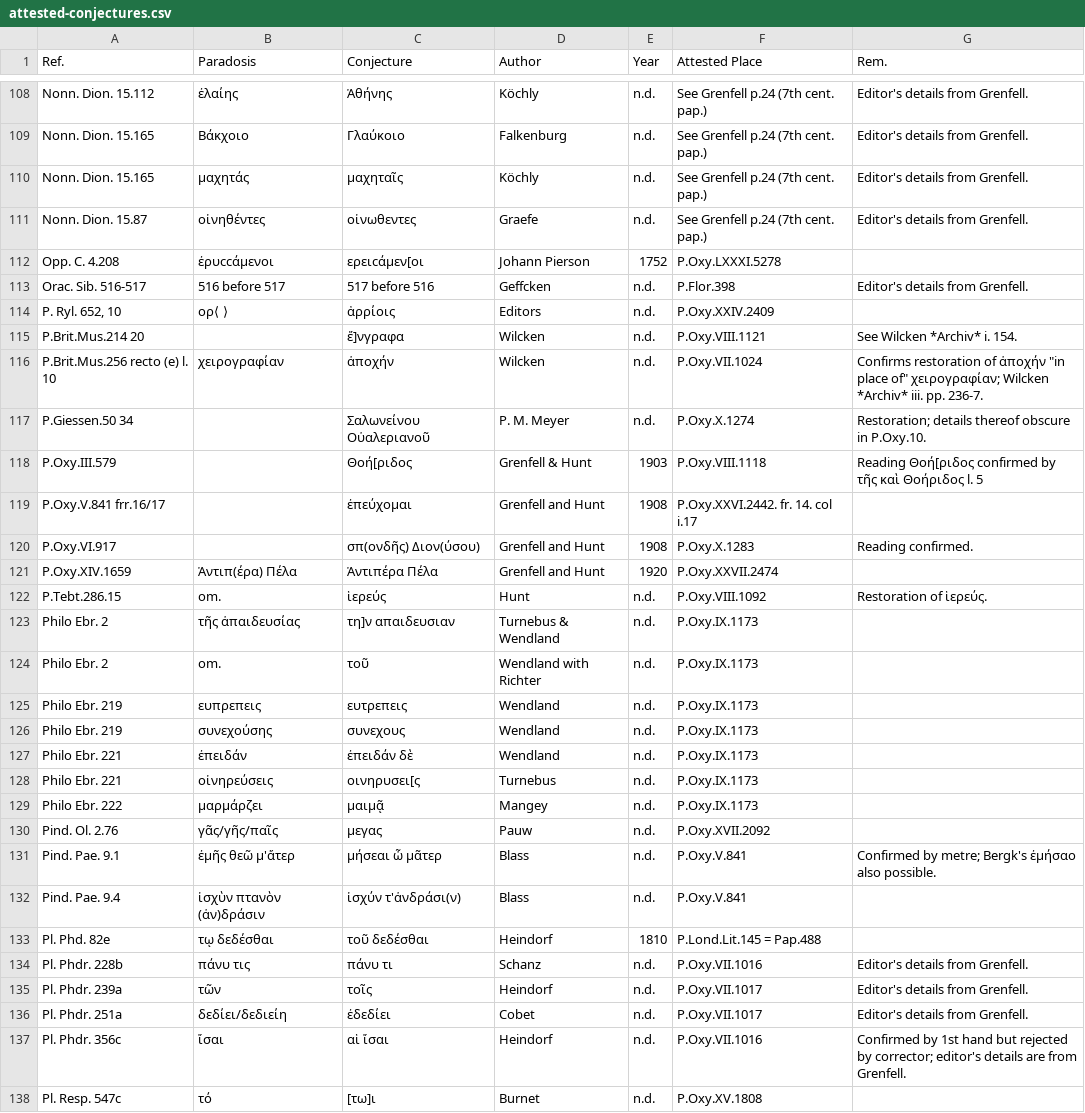
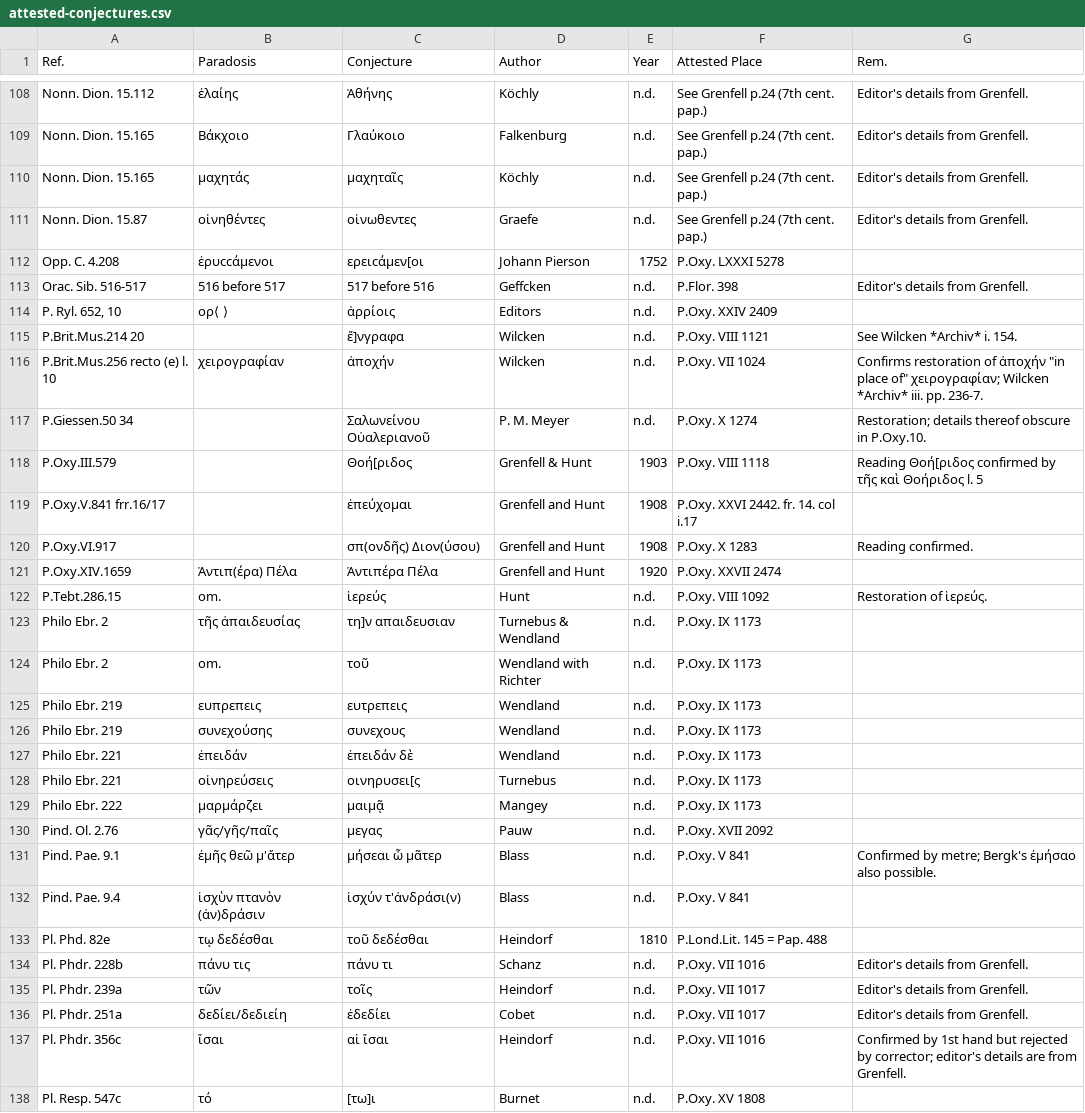
Before and after one commit to t18d/attested-conjectures, a CSV file: attested-conjectures.csv, drawn as a sheet; only a part is shown, gaps mark what is left out; the diff covers the shown part only.

Commit message:
Iterum

```diff
--- a/attested-conjectures.csv
+++ b/attested-conjectures.csv
@@ -111,28 +111,28 @@ Nonn. Dion. 15.165,μαχητάς,μαχηταῖς,Köchly,n.d.,See Grenfell p.
 Nonn. Dion. 15.87,οἰνηθέντες,οἰνωθεντες,Graefe,n.d.,See Grenfell p.24 (7th cent. pap.),Editor's details from Grenfell.
-Opp. C. 4.208,ἐρυccάμενοι,ερειcάμεν[οι,Johann Pierson,1752,P.Oxy.LXXXI.5278,
-Orac. Sib. 516-517,516 before 517,517 before 516,Geffcken,n.d.,P.Flor.398,Editor's details from Grenfell.
-"P. Ryl. 652, 10",ορ⟨ ⟩,ἁρρίοις,Editors,n.d.,P.Oxy.XXIV.2409,
-P.Brit.Mus.214 20,,ἔ]νγραφα,Wilcken,n.d.,P.Oxy.VIII.1121,See Wilcken *Archiv* i. 154.
-P.Brit.Mus.256 recto (e) l. 10,χειρογραφίαν,ἀποχήν,Wilcken,n.d.,P.Oxy.VII.1024,"Confirms restoration of ἀποχήν ""in place of"" χειρογραφίαν; Wilcken *Archiv* iii. pp. 236-7."
-P.Giessen.50 34,,Σαλωνείνου Οὐαλεριανοῦ,P. M. Meyer,n.d.,P.Oxy.X.1274,Restoration; details thereof obscure in P.Oxy.10.
-P.Oxy.III.579,,Θοή[ριδος,Grenfell & Hunt,1903,P.Oxy.VIII.1118,Reading Θοή[ριδος confirmed by τῆς καὶ Θοήριδος l. 5
-P.Oxy.V.841 frr.16/17,,ἐπεύχομαι,Grenfell and Hunt,1908,P.Oxy.XXVI.2442. fr. 14. col i.17,
-P.Oxy.VI.917,,σπ(ονδῆς) Διον(ύσου),Grenfell and Hunt,1908,P.Oxy.X.1283,Reading confirmed.
-P.Oxy.XIV.1659,Ἀντιπ(έρα) Πέλα,Ἀντιπέρα Πέλα,Grenfell and Hunt,1920,P.Oxy.XXVII.2474,
-P.Tebt.286.15,om.,ἱερεύς,Hunt,n.d.,P.Oxy.VIII.1092,Restoration of ἱερεύς.
-Philo Ebr. 2,τῆς ἀπαιδευσίας,τη]ν απαιδευσιαν,Turnebus & Wendland,n.d.,P.Oxy.IX.1173,
-Philo Ebr. 2,om.,τοῦ,Wendland with Richter,n.d.,P.Oxy.IX.1173,
-Philo Ebr. 219,ευπρεπεις,ευτρεπεις,Wendland,n.d.,P.Oxy.IX.1173,
-Philo Ebr. 219,συνεχούσης,συνεχους,Wendland,n.d.,P.Oxy.IX.1173,
-Philo Ebr. 221,ἐπειδάν,ἐπειδάν δὲ,Wendland,n.d.,P.Oxy.IX.1173,
-Philo Ebr. 221,οἰνηρεύσεις,οινηρυσει[ς,Turnebus,n.d.,P.Oxy.IX.1173,
-Philo Ebr. 222,μαρμάρζει,μαιμᾷ,Mangey,n.d.,P.Oxy.IX.1173,
-Pind. Ol. 2.76,γᾶς/γῆς/παῖς,μεγας,Pauw,n.d.,P.Oxy.XVII.2092,
-Pind. Pae. 9.1,ἐμῆς θεῶ μ'ἄτερ,μήσεαι ὦ μᾶτερ,Blass,n.d.,P.Oxy.V.841,Confirmed by metre; Bergk's ἐμήσαο also possible.
-Pind. Pae. 9.4,ἰσχὺν πτανὸν (ἀν)δράσιν,ἰσχύν τ'ἀνδράσι(ν),Blass,n.d.,P.Oxy.V.841,
-Pl. Phd. 82e,τῳ δεδέσθαι,τοῦ δεδέσθαι,Heindorf,1810,P.Lond.Lit.145 = Pap.488,
-Pl. Phdr. 228b,πάνυ τις,πάνυ τι,Schanz,n.d.,P.Oxy.VII.1016,Editor's details from Grenfell.
-Pl. Phdr. 239a,τῶν,τοῖς,Heindorf,n.d.,P.Oxy.VII.1017,Editor's details from Grenfell.
-Pl. Phdr. 251a,δεδίει/δεδιείη,ἐδεδίει,Cobet,n.d.,P.Oxy.VII.1017,Editor's details from Grenfell.
-Pl. Phdr. 356c,ἴσαι,αἱ ἴσαι,Heindorf,n.d.,P.Oxy.VII.1016,Confirmed by 1st hand but rejected by corrector; editor's details are from Grenfell.
-Pl. Resp. 547c,τό,[τω]ι,Burnet,n.d.,P.Oxy.XV.1808,
+Opp. C. 4.208,ἐρυccάμενοι,ερειcάμεν[οι,Johann Pierson,1752,P.Oxy. LXXXI 5278,
+Orac. Sib. 516-517,516 before 517,517 before 516,Geffcken,n.d.,P.Flor. 398,Editor's details from Grenfell.
+"P. Ryl. 652, 10",ορ⟨ ⟩,ἁρρίοις,Editors,n.d.,P.Oxy. XXIV 2409,
+P.Brit.Mus.214 20,,ἔ]νγραφα,Wilcken,n.d.,P.Oxy. VIII 1121,See Wilcken *Archiv* i. 154.
+P.Brit.Mus.256 recto (e) l. 10,χειρογραφίαν,ἀποχήν,Wilcken,n.d.,P.Oxy. VII 1024,"Confirms restoration of ἀποχήν ""in place of"" χειρογραφίαν; Wilcken *Archiv* iii. pp. 236-7."
+P.Giessen.50 34,,Σαλωνείνου Οὐαλεριανοῦ,P. M. Meyer,n.d.,P.Oxy. X 1274,Restoration; details thereof obscure in P.Oxy.10.
+P.Oxy.III.579,,Θοή[ριδος,Grenfell & Hunt,1903,P.Oxy. VIII 1118,Reading Θοή[ριδος confirmed by τῆς καὶ Θοήριδος l. 5
+P.Oxy.V.841 frr.16/17,,ἐπεύχομαι,Grenfell and Hunt,1908,P.Oxy. XXVI 2442. fr. 14. col i.17,
+P.Oxy.VI.917,,σπ(ονδῆς) Διον(ύσου),Grenfell and Hunt,1908,P.Oxy. X 1283,Reading confirmed.
+P.Oxy.XIV.1659,Ἀντιπ(έρα) Πέλα,Ἀντιπέρα Πέλα,Grenfell and Hunt,1920,P.Oxy. XXVII 2474,
+P.Tebt.286.15,om.,ἱερεύς,Hunt,n.d.,P.Oxy. VIII 1092,Restoration of ἱερεύς.
+Philo Ebr. 2,τῆς ἀπαιδευσίας,τη]ν απαιδευσιαν,Turnebus & Wendland,n.d.,P.Oxy. IX 1173,
+Philo Ebr. 2,om.,τοῦ,Wendland with Richter,n.d.,P.Oxy. IX 1173,
+Philo Ebr. 219,ευπρεπεις,ευτρεπεις,Wendland,n.d.,P.Oxy. IX 1173,
+Philo Ebr. 219,συνεχούσης,συνεχους,Wendland,n.d.,P.Oxy. IX 1173,
+Philo Ebr. 221,ἐπειδάν,ἐπειδάν δὲ,Wendland,n.d.,P.Oxy. IX 1173,
+Philo Ebr. 221,οἰνηρεύσεις,οινηρυσει[ς,Turnebus,n.d.,P.Oxy. IX 1173,
+Philo Ebr. 222,μαρμάρζει,μαιμᾷ,Mangey,n.d.,P.Oxy. IX 1173,
+Pind. Ol. 2.76,γᾶς/γῆς/παῖς,μεγας,Pauw,n.d.,P.Oxy. XVII 2092,
+Pind. Pae. 9.1,ἐμῆς θεῶ μ'ἄτερ,μήσεαι ὦ μᾶτερ,Blass,n.d.,P.Oxy. V 841,Confirmed by metre; Bergk's ἐμήσαο also possible.
+Pind. Pae. 9.4,ἰσχὺν πτανὸν (ἀν)δράσιν,ἰσχύν τ'ἀνδράσι(ν),Blass,n.d.,P.Oxy. V 841,
+Pl. Phd. 82e,τῳ δεδέσθαι,τοῦ δεδέσθαι,Heindorf,1810,P.Lond.Lit. 145 = Pap. 488,
+Pl. Phdr. 228b,πάνυ τις,πάνυ τι,Schanz,n.d.,P.Oxy. VII 1016,Editor's details from Grenfell.
+Pl. Phdr. 239a,τῶν,τοῖς,Heindorf,n.d.,P.Oxy. VII 1017,Editor's details from Grenfell.
+Pl. Phdr. 251a,δεδίει/δεδιείη,ἐδεδίει,Cobet,n.d.,P.Oxy. VII 1017,Editor's details from Grenfell.
+Pl. Phdr. 356c,ἴσαι,αἱ ἴσαι,Heindorf,n.d.,P.Oxy. VII 1016,Confirmed by 1st hand but rejected by corrector; editor's details are from Grenfell.
+Pl. Resp. 547c,τό,[τω]ι,Burnet,n.d.,P.Oxy. XV 1808,
```
Also changed, not shown: 65 edited cells elsewhere in this file.
